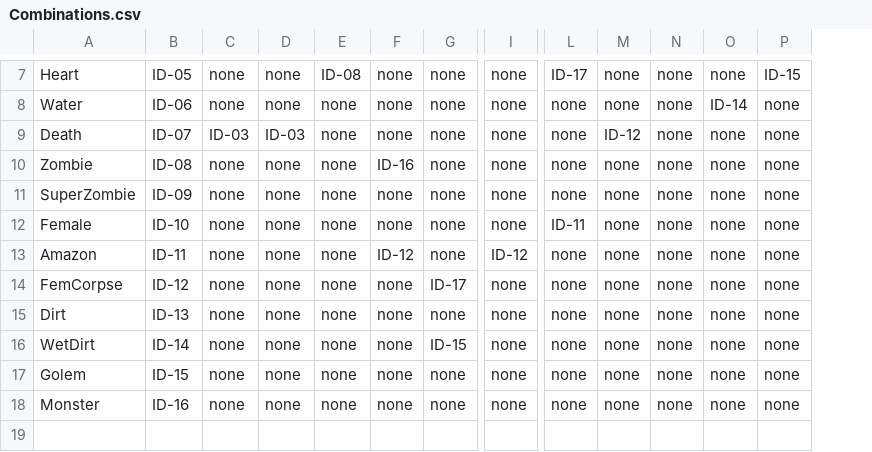
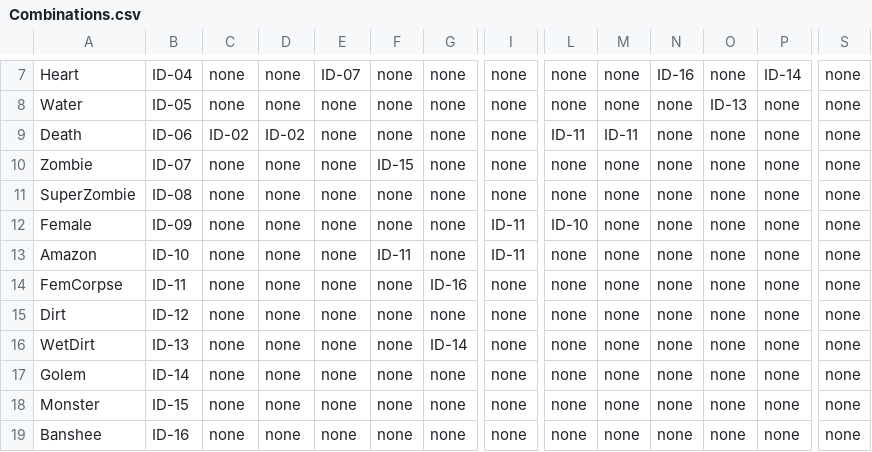
Before and after one commit to Etmer/MobilePrototype, a CSV file: MergeQuest/Assets/Resources/Combinations.csv, drawn as a sheet; only a part is shown, gaps mark what is left out; rows hold the shown columns only; the diff covers the shown part only; the diff names each change by its address in the sheet, - before the commit and + after, or states it on an @@ line.

```diff
--- a/MergeQuest/Assets/Resources/Combinations.csv
+++ b/MergeQuest/Assets/Resources/Combinations.csv
+column S, rows 7-18: all none
-B7: ID-05
+B7: ID-04
-E7: ID-08
+E7: ID-07
-L7: ID-17
+L7: none
-N7: none
+N7: ID-16
-P7: ID-15
+P7: ID-14
-B8: ID-06
+B8: ID-05
-O8: ID-14
+O8: ID-13
-B9: ID-07
+B9: ID-06
-C9: ID-03
+C9: ID-02
-D9: ID-03
+D9: ID-02
-L9: none
+L9: ID-11
-M9: ID-12
+M9: ID-11
-B10: ID-08
+B10: ID-07
-F10: ID-16
+F10: ID-15
-B11: ID-09
+B11: ID-08
-B12: ID-10
+B12: ID-09
-I12: none
+I12: ID-11
-L12: ID-11
+L12: ID-10
-B13: ID-11
+B13: ID-10
-F13: ID-12
+F13: ID-11
-I13: ID-12
+I13: ID-11
-B14: ID-12
+B14: ID-11
-G14: ID-17
+G14: ID-16
-B15: ID-13
+B15: ID-12
-B16: ID-14
+B16: ID-13
-G16: ID-15
+G16: ID-14
-B17: ID-15
+B17: ID-14
-B18: ID-16
+B18: ID-15
+row 19: Banshee | ID-16 | none | none | none | none | none | none | none | none | none | none | none | none
```
Also changed, not shown: 33 edited cells elsewhere in this file, 19 other files.
